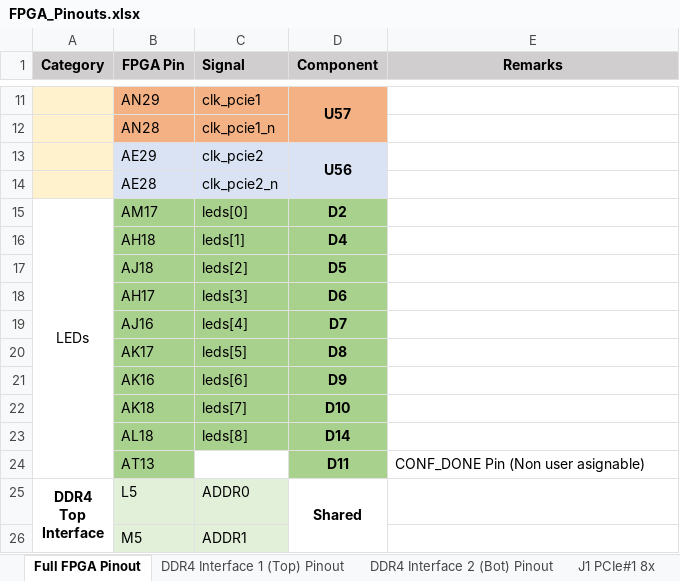
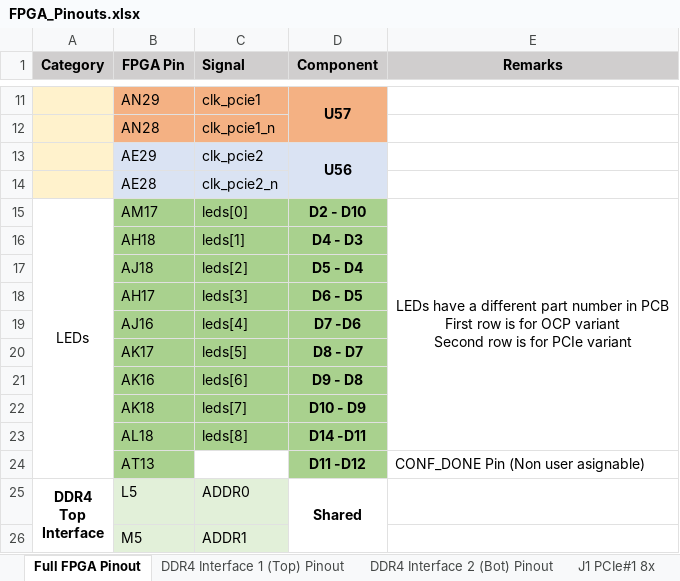
Before and after one commit to tow3rs/catapult-v3-smartnic-re, an Excel workbook: Documents/FPGA_Pinouts.xlsx, sheet Full FPGA Pinout, drawn as a sheet; only a part is shown, gaps mark what is left out; values as stored, in another font and other column widths than the file's, no borders; ↵ is a line break in a cell; the diff names each change by its address in the sheet, - before the commit and + after, or states it on an @@ line.

Commit message:
Added header pinouts, BOM and some datasheets

```diff
--- a/Documents/FPGA_Pinouts.xlsx (sheet Full FPGA Pinout)
+++ b/Documents/FPGA_Pinouts.xlsx (sheet Full FPGA Pinout)
-D15 (Component): D2
+D15 (Component): D2 - D10
-E15 (Remarks): (empty)
+E15 (Remarks): LEDs have a different part number in PCB ↵ First row is for OCP variant ↵ Second row is for PCIe variant
+E15:E23 merged
-D16 (Component): D4
+D16 (Component): D4 - D3
-D17 (Component): D5
+D17 (Component): D5 - D4
-D18 (Component): D6
+D18 (Component): D6 - D5
-D19 (Component): D7
+D19 (Component): D7 -D6
-D20 (Component): D8
+D20 (Component): D8 - D7
-D21 (Component): D9
+D21 (Component): D9 - D8
-D22 (Component): D10
+D22 (Component): D10 - D9
-D23 (Component): D14
+D23 (Component): D14 -D11
-D24 (Component): D11
+D24 (Component): D11 -D12
```
Also changed, not shown: 5 other files.
